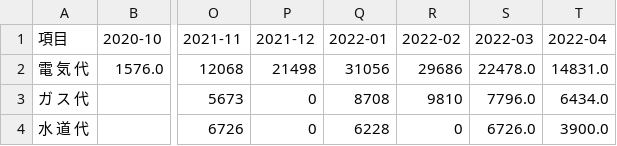
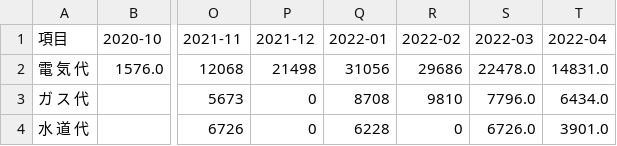
Before and after one commit to zheldwjstjf/apps, a CSV file: streamlit/utilitycosts/data/utility_costs.csv, drawn as a sheet; only a part is shown, gaps mark what is left out; the diff names each change by its address in the sheet, - before the commit and + after, or states it on an @@ line.

```diff
--- a/streamlit/utilitycosts/data/utility_costs.csv
+++ b/streamlit/utilitycosts/data/utility_costs.csv
-T4 (2022-04): 3900.0
+T4 (2022-04): 3901.0
```
Also changed, not shown: 4 other files.
